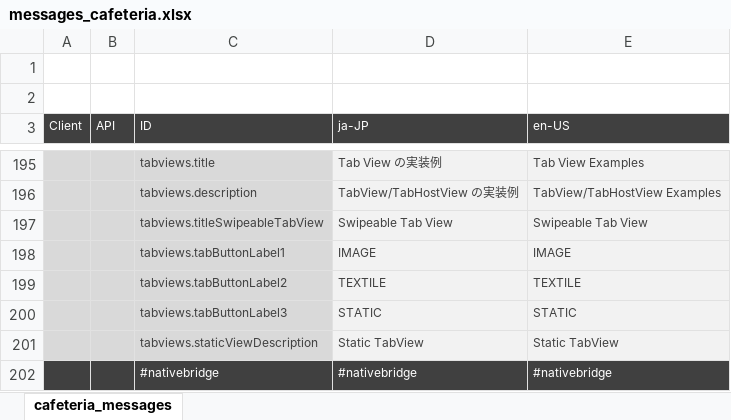
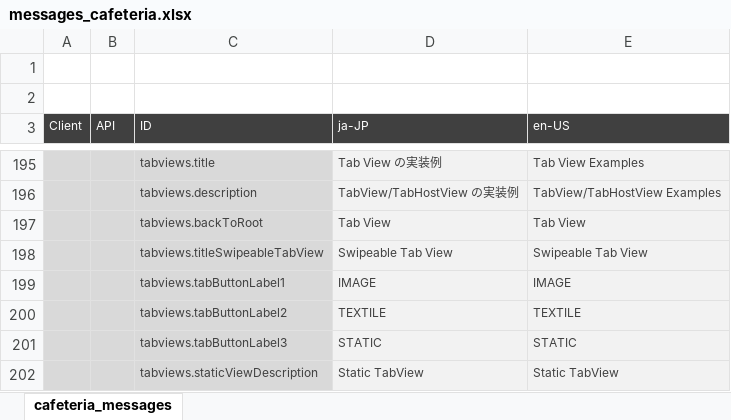
Before and after one commit to sony/cdp-js, an Excel workbook: packages/cafeteria/docs/localize/messages_cafeteria.xlsx, sheet cafeteria_messages, drawn as a sheet; only a part is shown, gaps mark what is left out; the shorter side is filled out with more unchanged rows; values as stored, in another font and other column widths than the file's, no borders; the diff names each change by its address in the sheet, - before the commit and + after, or states it on an @@ line.

Commit message:
fixed: cdp-ui-jqm tabviews
- TabHostView, TabView の initialWidth, initialHeight の扱い方を修正
    - orientation の変更時に自動反映できるよう、未指定のときは undefined として扱う

```diff
--- a/packages/cafeteria/docs/localize/messages_cafeteria.xlsx (sheet cafeteria_messages)
+++ b/packages/cafeteria/docs/localize/messages_cafeteria.xlsx (sheet cafeteria_messages)
+row 197:  |  | tabviews.backToRoot | Tab View | Tab View
```
Also changed, not shown: 44 other files.
